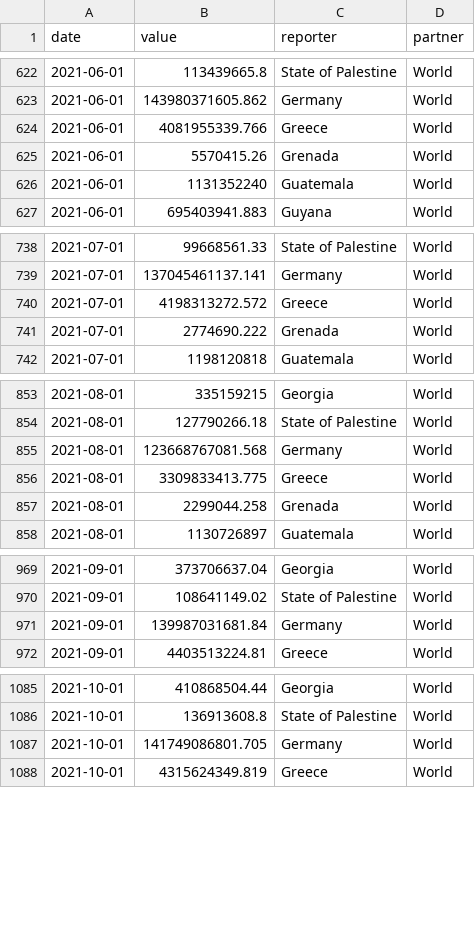
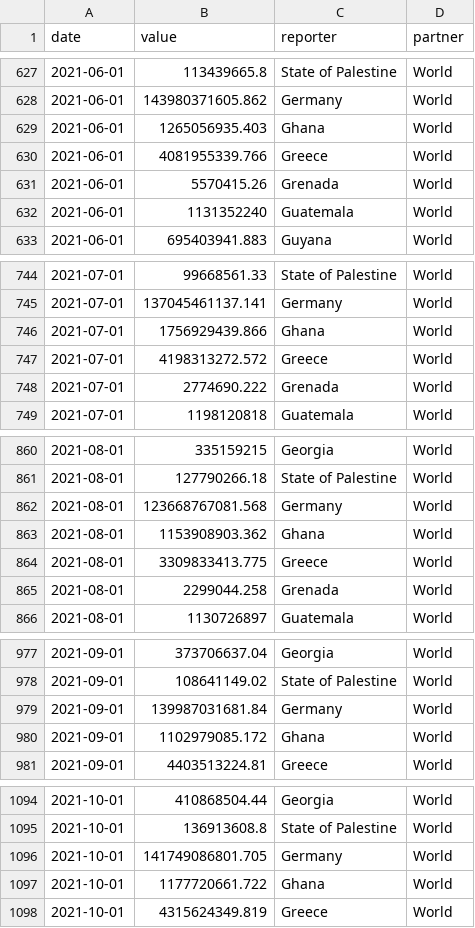
Before and after one commit to garrettspooner/Econ-Sanctions, a CSV file: data/comtrade_total_exports_2021M.csv, drawn as a sheet; only a part is shown, gaps mark what is left out; the diff covers the shown part only.

```diff
--- a/data/comtrade_total_exports_2021M.csv
+++ b/data/comtrade_total_exports_2021M.csv
@@ -623,2 +628,3 @@ date,value,reporter,partner
 2021-06-01,143980371605.862,Germany,World
+2021-06-01,1265056935.403,Ghana,World
 2021-06-01,4081955339.766,Greece,World
@@ -739,2 +745,3 @@ date,value,reporter,partner
 2021-07-01,137045461137.141,Germany,World
+2021-07-01,1756929439.866,Ghana,World
 2021-07-01,4198313272.572,Greece,World
@@ -855,2 +862,3 @@ date,value,reporter,partner
 2021-08-01,123668767081.568,Germany,World
+2021-08-01,1153908903.362,Ghana,World
 2021-08-01,3309833413.775,Greece,World
@@ -971,2 +979,3 @@ date,value,reporter,partner
 2021-09-01,139987031681.84,Germany,World
+2021-09-01,1102979085.172,Ghana,World
 2021-09-01,4403513224.81,Greece,World
@@ -1087,2 +1096,3 @@ date,value,reporter,partner
 2021-10-01,141749086801.705,Germany,World
+2021-10-01,1177720661.722,Ghana,World
 2021-10-01,4315624349.819,Greece,World
```
Also changed, not shown: 7 added rows elsewhere in this file, data/comtrade_all_exports_2021A.csv, data/comtrade_total_exports_2021A.csv, 2 other files.
